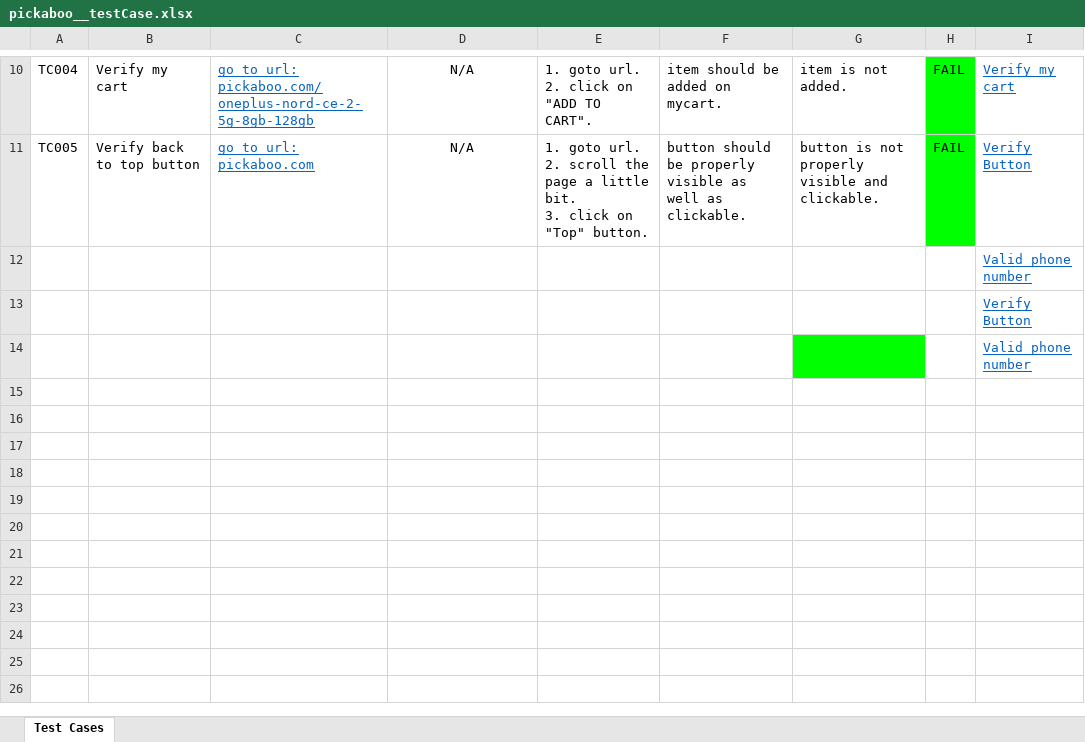
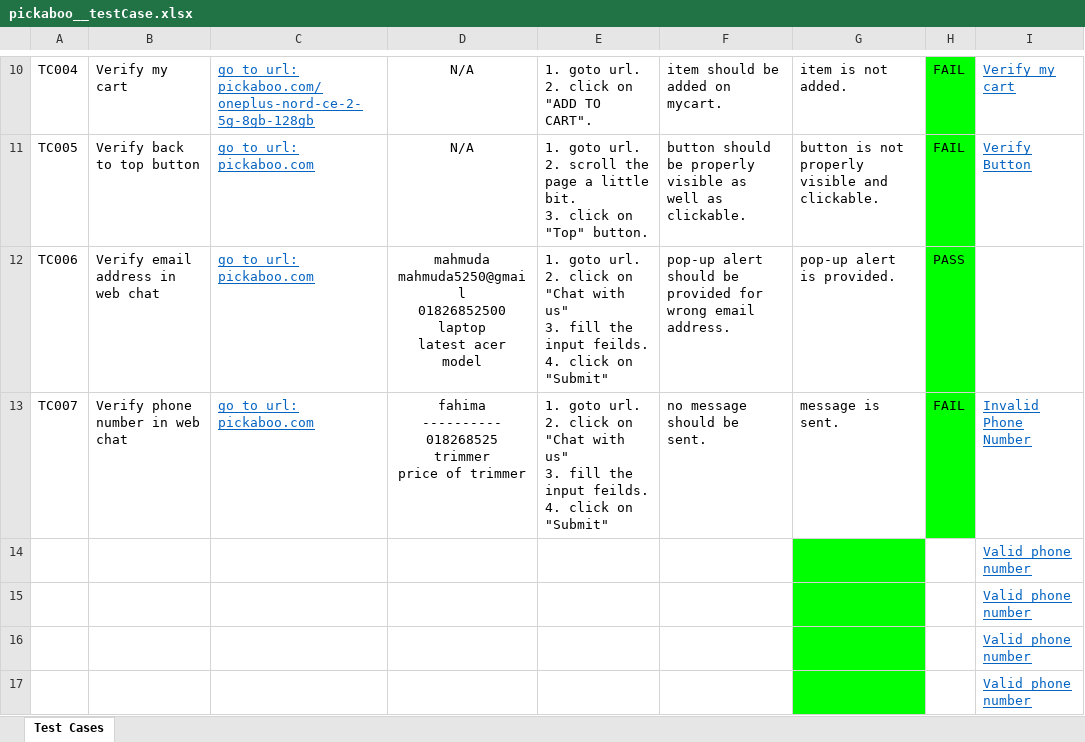
Before and after one commit to mitu1403/testCaseWriting, an Excel workbook: pickaboo__testCase.xlsx, sheet Test Cases, drawn as a sheet; only a part is shown, gaps mark what is left out; values as stored, in another font and other column widths than the file's, no borders; conditional formats not drawn; addresses are those after the commit; ↵ is a line break in a cell; the diff names each change by its address in the sheet, - before the commit and + after, or states it on an @@ line.

Commit message:
first commit

```diff
--- a/pickaboo__testCase.xlsx (sheet Test Cases)
+++ b/pickaboo__testCase.xlsx (sheet Test Cases)
+row 12: TC006 | Verify email address in web chat | go to url: pickaboo.com | mahmuda ↵ mahmuda5250@gmail ↵ 01826852500 ↵ laptop ↵ latest acer model | 1. goto url. ↵ 2. click on "Chat with us" ↵ 3. fill the input feilds. ↵ 4. click on "Submit" | pop-up alert should be provided for wrong email address. | pop-up alert is provided. | PASS
+row 13: TC007 | Verify phone number in web chat | go to url: pickaboo.com | fahima ↵ ---------- ↵ 018268525 ↵ trimmer ↵ price of trimmer | 1. goto url. ↵ 2. click on "Chat with us" ↵ 3. fill the input feilds. ↵ 4. click on "Submit" | no message should be sent. | message is sent. | FAIL | Invalid Phone Number
-G14:G15 fill: none
+G14:G15 fill: #00FF00
-I15: Verify Button
+I15: Valid phone number
+row 16:  |  |  |  |  |  |  |  | Valid phone number
```
